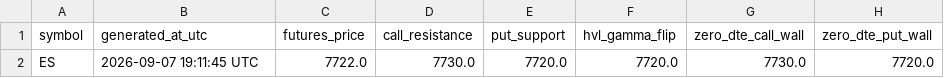
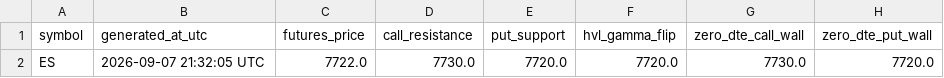
Before and after one commit to alfredintell/alfred-gamma-engine-free, a CSV file: out/ES_levels.csv, drawn as a sheet; only a part is shown; the diff names each change by its address in the sheet, - before the commit and + after, or states it on an @@ line.

Commit message:
Update Alfred gamma levels

```diff
--- a/out/ES_levels.csv
+++ b/out/ES_levels.csv
-B2 (generated_at_utc): 2026-09-07 19:11:45 UTC
+B2 (generated_at_utc): 2026-09-07 21:32:05 UTC
```
Also changed, not shown: out/NQ_levels.csv, 6 other files.
